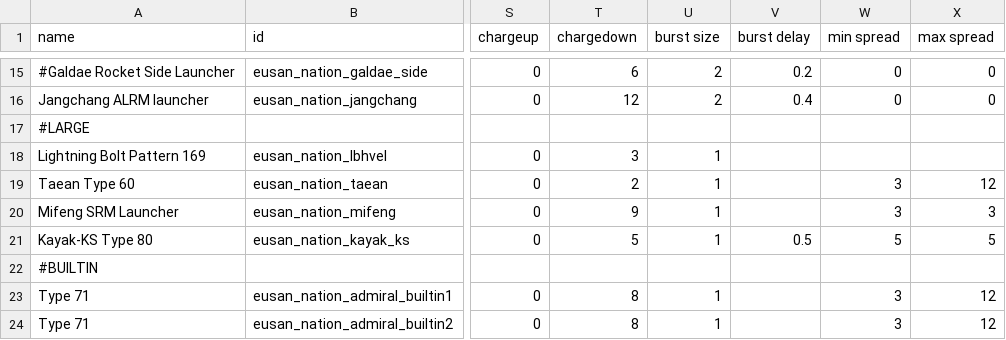
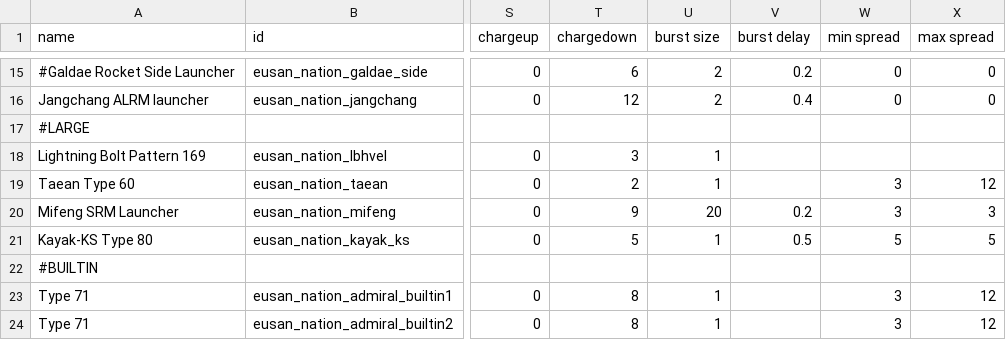
Before and after one commit to naslee2/SignalisMod, a CSV file: data/weapons/weapon_data.csv, drawn as a sheet; only a part is shown, gaps mark what is left out; the diff names each change by its address in the sheet, - before the commit and + after, or states it on an @@ line.

```diff
--- a/data/weapons/weapon_data.csv
+++ b/data/weapons/weapon_data.csv
-U20 (burst size): 1
+U20 (burst size): 20
-V20 (burst delay): (empty)
+V20 (burst delay): 0.2
```
Also changed, not shown: 1 other file.
